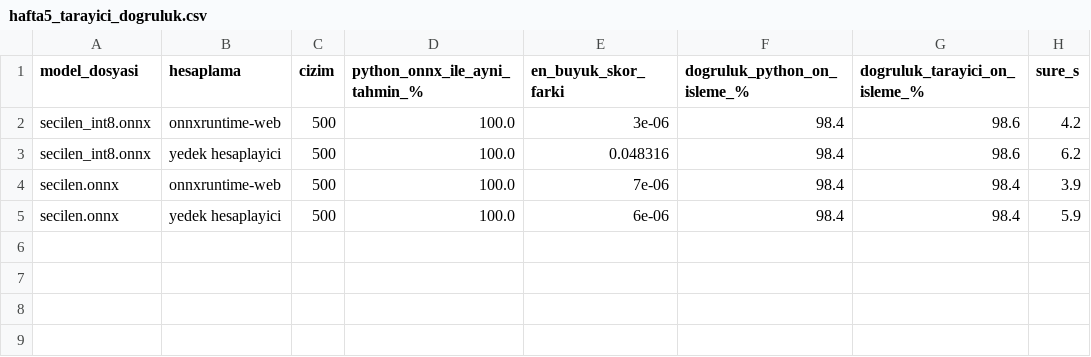
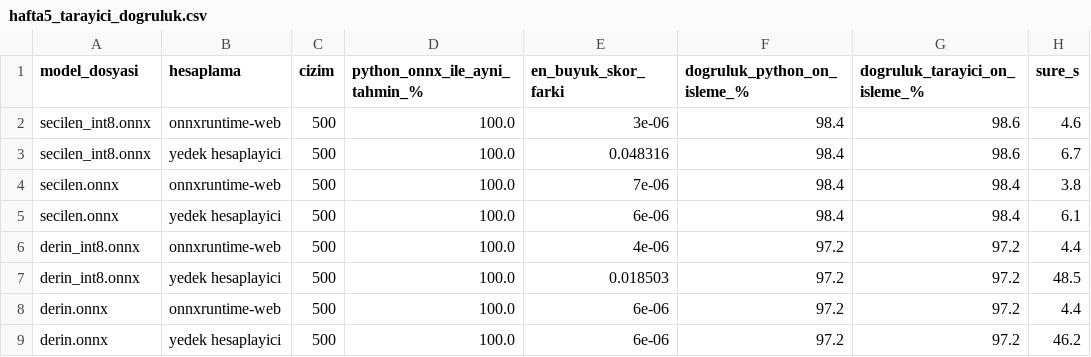
Before and after one commit to aliaydn33/el-yazisi-rakam-tanima, a CSV file: cikti/hafta5_tarayici_dogruluk.csv, drawn as a sheet.

```diff
--- a/cikti/hafta5_tarayici_dogruluk.csv
+++ b/cikti/hafta5_tarayici_dogruluk.csv
@@ -1,5 +1,9 @@
 model_dosyasi,hesaplama,cizim,python_onnx_ile_ayni_tahmin_%,en_buyuk_skor_farki,dogruluk_python_on_isleme_%,dogruluk_tarayici_on_isleme_%,sure_s
-secilen_int8.onnx,onnxruntime-web,500,100.0,3e-06,98.4,98.6,4.2
-secilen_int8.onnx,yedek hesaplayici,500,100.0,0.048316,98.4,98.6,6.2
-secilen.onnx,onnxruntime-web,500,100.0,7e-06,98.4,98.4,3.9
-secilen.onnx,yedek hesaplayici,500,100.0,6e-06,98.4,98.4,5.9
+secilen_int8.onnx,onnxruntime-web,500,100.0,3e-06,98.4,98.6,4.6
+secilen_int8.onnx,yedek hesaplayici,500,100.0,0.048316,98.4,98.6,6.7
+secilen.onnx,onnxruntime-web,500,100.0,7e-06,98.4,98.4,3.8
+secilen.onnx,yedek hesaplayici,500,100.0,6e-06,98.4,98.4,6.1
+derin_int8.onnx,onnxruntime-web,500,100.0,4e-06,97.2,97.2,4.4
+derin_int8.onnx,yedek hesaplayici,500,100.0,0.018503,97.2,97.2,48.5
+derin.onnx,onnxruntime-web,500,100.0,6e-06,97.2,97.2,4.4
+derin.onnx,yedek hesaplayici,500,100.0,6e-06,97.2,97.2,46.2
```
Also changed, not shown: cikti/hafta5_onnx.csv, cikti/hafta5_tarayici_hiz.csv, 38 other files.
